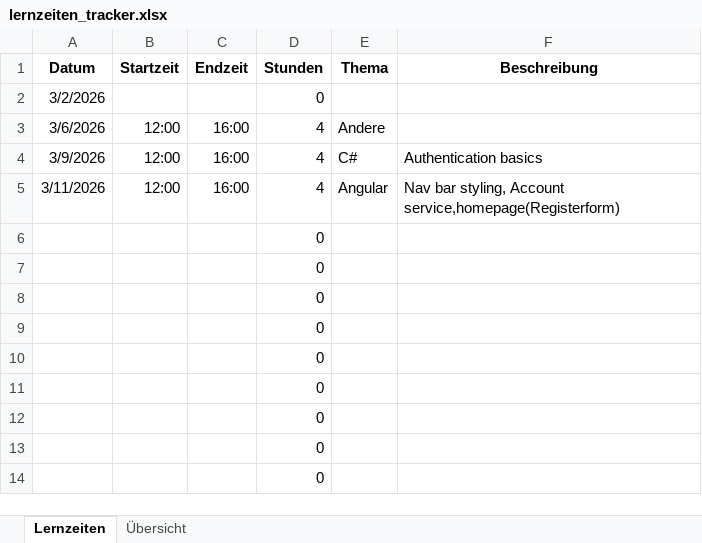
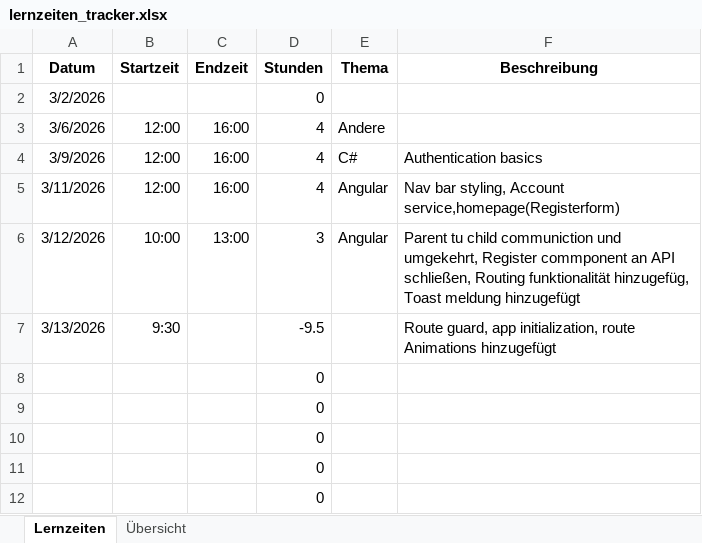
Before and after one commit to AAZ4/datingapp-2025, an Excel workbook: lernzeiten_tracker.xlsx, sheet Lernzeiten, drawn as a sheet; only a part is shown; the shorter side is filled out with more unchanged rows; values as stored, in another font and other column widths than the file's, no borders; table styles not drawn; removed rows and columns are numbered as before the commit, all else as after; the diff names each change by its address in the sheet, - before the commit and + after, or states it on an @@ line.

```diff
--- a/lernzeiten_tracker.xlsx (sheet Lernzeiten)
+++ b/lernzeiten_tracker.xlsx (sheet Lernzeiten)
-row 6:  |  |  | 0
-row 7:  |  |  | 0
+row 6: 3/12/2026 | 10:00 | 13:00 | 3 | Angular | Parent tu child communiction und umgekehrt, Register commponent an API schließen, Routing funktionalität hinzugefüg, Toast meldung hinzugefügt
+row 7: 3/13/2026 | 9:30 |  | -9.5 |  | Route guard, app initialization, route Animations hinzugefügt
```
Also changed, not shown: sheet Übersicht, charts or pictures, 24 other files.
